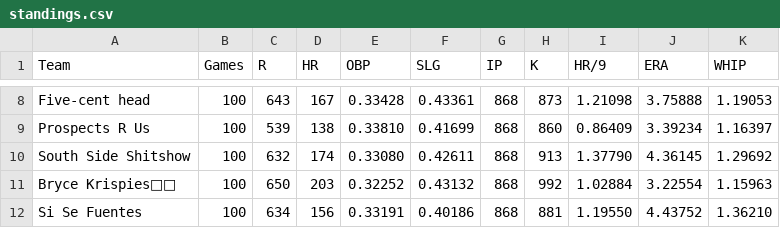
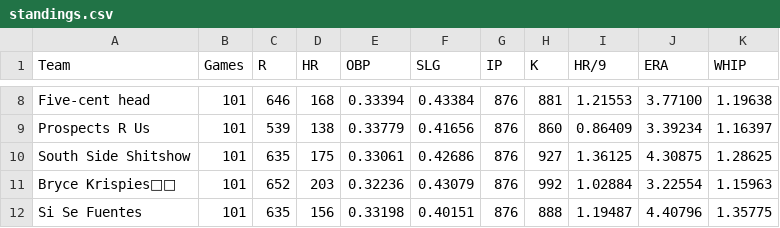
Before and after one commit to bkamisar/OttoneuAI, a CSV file: data/standings.csv, drawn as a sheet; only a part is shown, gaps mark what is left out; the diff covers the shown part only.

```diff
--- a/data/standings.csv
+++ b/data/standings.csv
@@ -8,5 +8,5 @@ Team,Games,R,HR,OBP,SLG,IP,K,HR/9,ERA,WHIP
-"Five-cent head",100,643,167,0.33428,0.43361,868,873,1.21098,3.75888,1.19053
-"Prospects R Us",100,539,138,0.33810,0.41699,868,860,0.86409,3.39234,1.16397
-"South Side Shitshow",100,632,174,0.33080,0.42611,868,913,1.37790,4.36145,1.29692
-"Bryce Krispies👨‍🍳",100,650,203,0.32252,0.43132,868,992,1.02884,3.22554,1.15963
-"Si Se Fuentes",100,634,156,0.33191,0.40186,868,881,1.19550,4.43752,1.36210
+"Five-cent head",101,646,168,0.33394,0.43384,876,881,1.21553,3.77100,1.19638
+"Prospects R Us",101,539,138,0.33779,0.41656,876,860,0.86409,3.39234,1.16397
+"South Side Shitshow",101,635,175,0.33061,0.42686,876,927,1.36125,4.30875,1.28625
+"Bryce Krispies👨‍🍳",101,652,203,0.32236,0.43079,876,992,1.02884,3.22554,1.15963
+"Si Se Fuentes",101,635,156,0.33198,0.40151,876,888,1.19487,4.40796,1.35775
```
Also changed, not shown: 51 edited cells elsewhere in this file.
